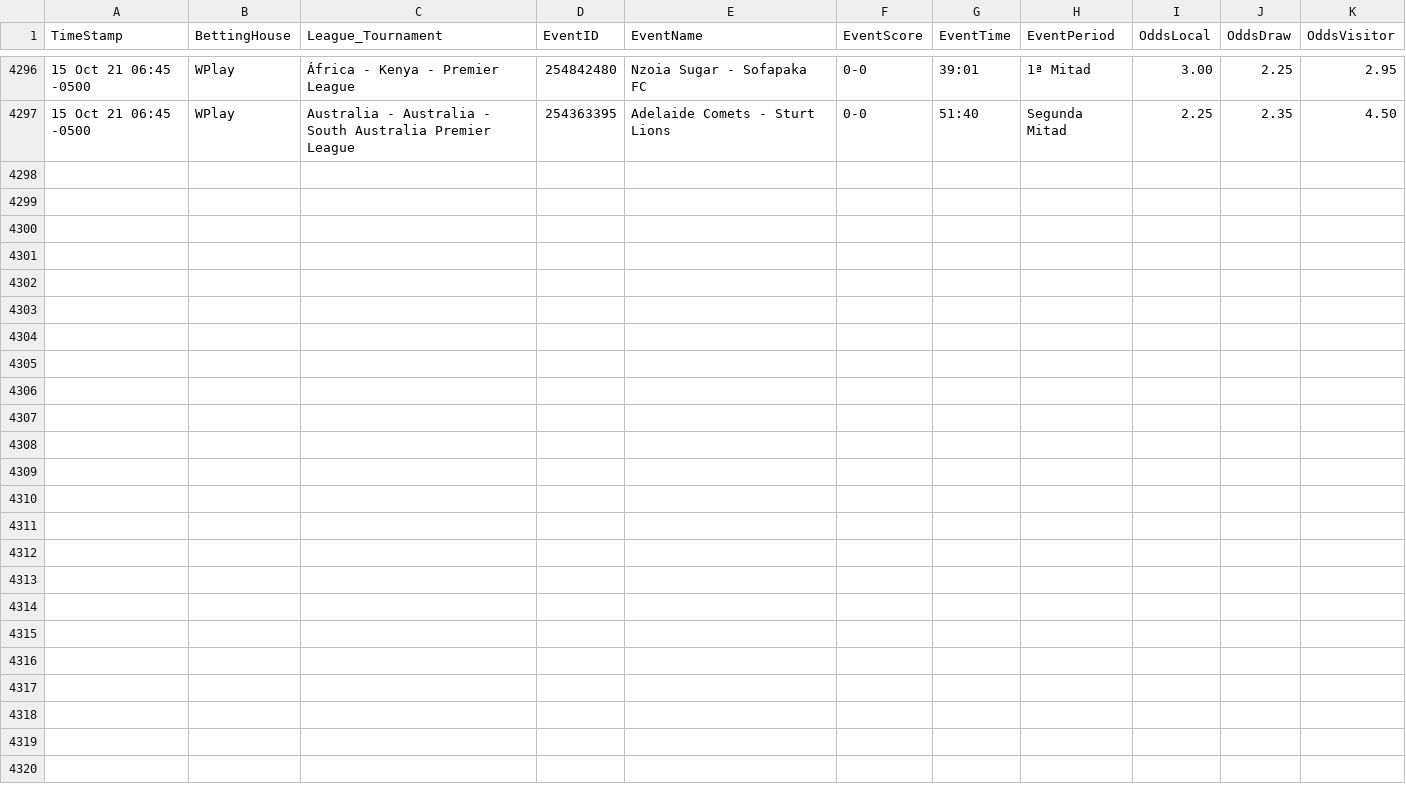
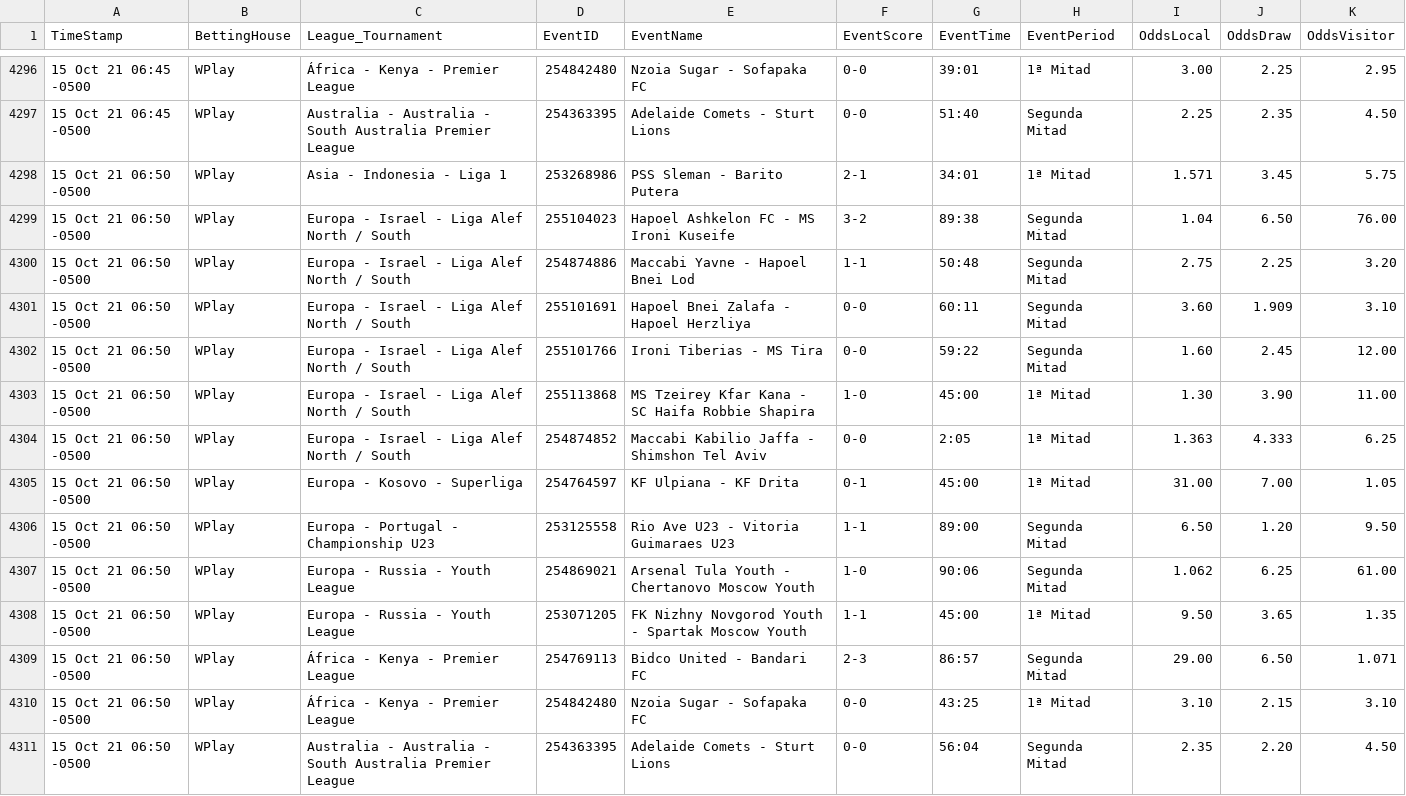
Before and after one commit to cjgorricho/curso-golang, a CSV file: pruebas/colly/FOOT-live-data.csv, drawn as a sheet; only a part is shown, gaps mark what is left out; the diff names each change by its address in the sheet, - before the commit and + after, or states it on an @@ line.

Commit message:
update FOOT data

```diff
--- a/pruebas/colly/FOOT-live-data.csv
+++ b/pruebas/colly/FOOT-live-data.csv
+row 4298: 15 Oct 21 06:50 -0500 | WPlay | Asia - Indonesia - Liga 1 | 253268986 | PSS Sleman - Barito Putera | 2-1 | 34:01 | 1ª Mitad | 1.571 | 3.45 | 5.75
+row 4299: 15 Oct 21 06:50 -0500 | WPlay | Europa - Israel - Liga Alef North / South | 255104023 | Hapoel Ashkelon FC - MS Ironi Kuseife | 3-2 | 89:38 | Segunda Mitad | 1.04 | 6.50 | 76.00
+row 4300: 15 Oct 21 06:50 -0500 | WPlay | Europa - Israel - Liga Alef North / South | 254874886 | Maccabi Yavne - Hapoel Bnei Lod | 1-1 | 50:48 | Segunda Mitad | 2.75 | 2.25 | 3.20
+row 4301: 15 Oct 21 06:50 -0500 | WPlay | Europa - Israel - Liga Alef North / South | 255101691 | Hapoel Bnei Zalafa - Hapoel Herzliya | 0-0 | 60:11 | Segunda Mitad | 3.60 | 1.909 | 3.10
+row 4302: 15 Oct 21 06:50 -0500 | WPlay | Europa - Israel - Liga Alef North / South | 255101766 | Ironi Tiberias - MS Tira | 0-0 | 59:22 | Segunda Mitad | 1.60 | 2.45 | 12.00
+row 4303: 15 Oct 21 06:50 -0500 | WPlay | Europa - Israel - Liga Alef North / South | 255113868 | MS Tzeirey Kfar Kana - SC Haifa Robbie Shapira | 1-0 | 45:00 | 1ª Mitad | 1.30 | 3.90 | 11.00
+row 4304: 15 Oct 21 06:50 -0500 | WPlay | Europa - Israel - Liga Alef North / South | 254874852 | Maccabi Kabilio Jaffa - Shimshon Tel Aviv | 0-0 | 2:05 | 1ª Mitad | 1.363 | 4.333 | 6.25
+row 4305: 15 Oct 21 06:50 -0500 | WPlay | Europa - Kosovo - Superliga | 254764597 | KF Ulpiana - KF Drita | 0-1 | 45:00 | 1ª Mitad | 31.00 | 7.00 | 1.05
+row 4306: 15 Oct 21 06:50 -0500 | WPlay | Europa - Portugal - Championship U23 | 253125558 | Rio Ave U23 - Vitoria Guimaraes U23 | 1-1 | 89:00 | Segunda Mitad | 6.50 | 1.20 | 9.50
+row 4307: 15 Oct 21 06:50 -0500 | WPlay | Europa - Russia - Youth League | 254869021 | Arsenal Tula Youth - Chertanovo Moscow Youth | 1-0 | 90:06 | Segunda Mitad | 1.062 | 6.25 | 61.00
+row 4308: 15 Oct 21 06:50 -0500 | WPlay | Europa - Russia - Youth League | 253071205 | FK Nizhny Novgorod Youth - Spartak Moscow Youth | 1-1 | 45:00 | 1ª Mitad | 9.50 | 3.65 | 1.35
+row 4309: 15 Oct 21 06:50 -0500 | WPlay | África - Kenya - Premier League | 254769113 | Bidco United - Bandari FC | 2-3 | 86:57 | Segunda Mitad | 29.00 | 6.50 | 1.071
+row 4310: 15 Oct 21 06:50 -0500 | WPlay | África - Kenya - Premier League | 254842480 | Nzoia Sugar - Sofapaka FC | 0-0 | 43:25 | 1ª Mitad | 3.10 | 2.15 | 3.10
+row 4311: 15 Oct 21 06:50 -0500 | WPlay | Australia - Australia - South Australia Premier League | 254363395 | Adelaide Comets - Sturt Lions | 0-0 | 56:04 | Segunda Mitad | 2.35 | 2.20 | 4.50
```
